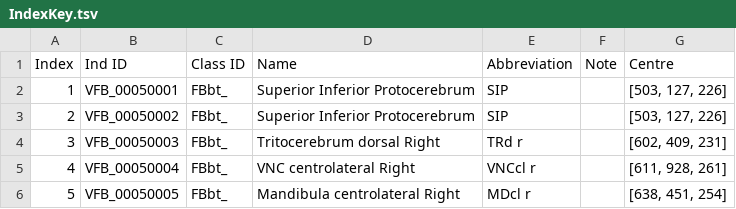
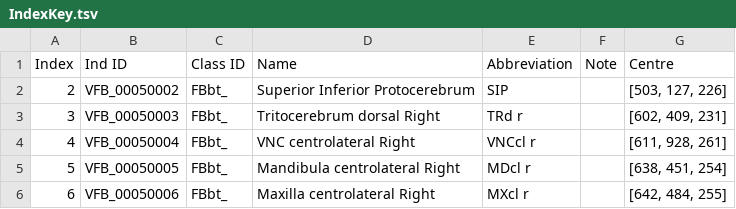
Before and after one commit to VirtualFlyBrain/DrosLarvalDomains, a TSV file: refData/IndexKey.tsv, drawn as a sheet; only a part is shown; the shorter side is filled out with more unchanged rows; the diff names each change by its address in the sheet, - before the commit and + after, or states it on an @@ line.

Commit message:
Update IndexKey.tsv
removed duplicate SIP entry,

```diff
--- a/refData/IndexKey.tsv
+++ b/refData/IndexKey.tsv
-row 2: 1 | VFB_00050001 | FBbt_ | Superior Inferior Protocerebrum | SIP |  | [503, 127, 226]
```
